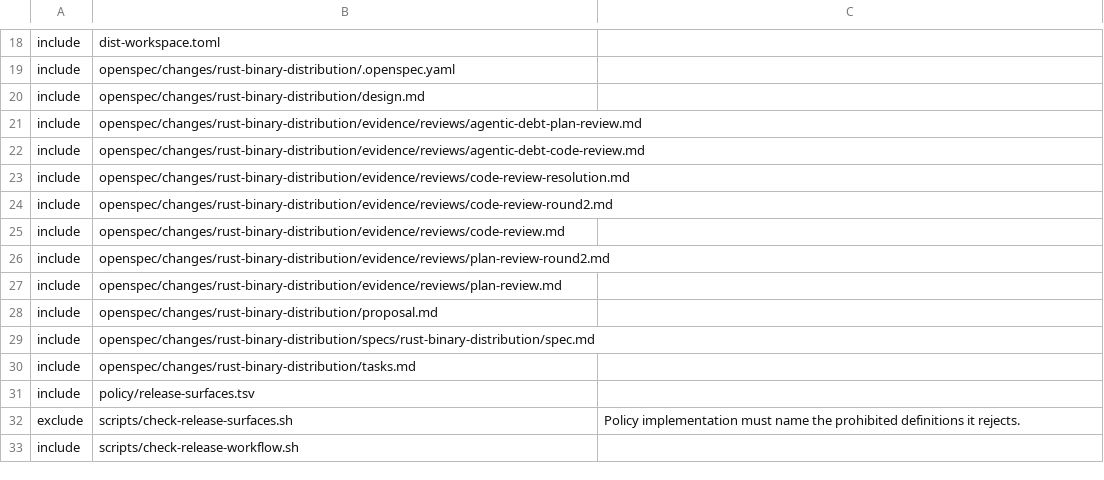
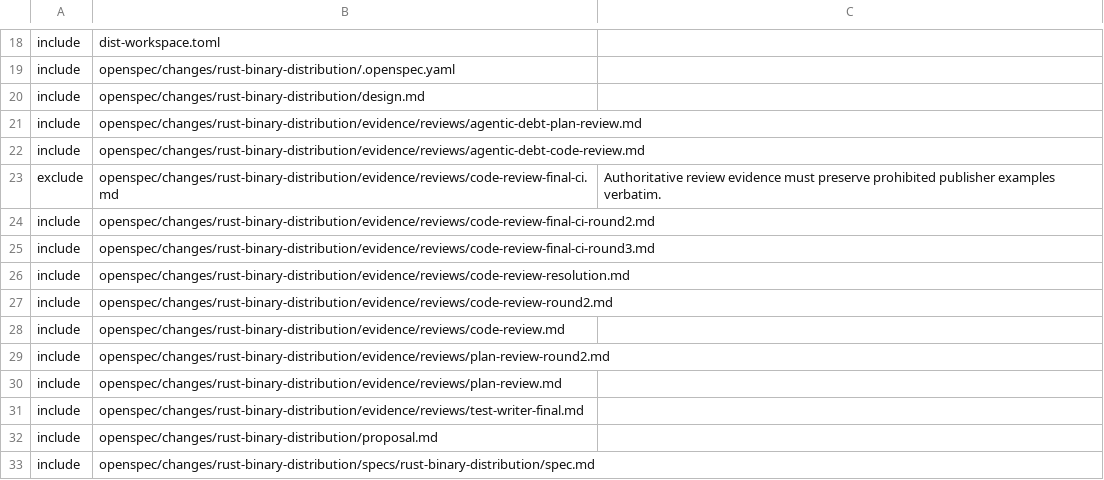
Before and after one commit to sno-ai/sno-cli, a TSV file: policy/release-surfaces.tsv, drawn as a sheet; only a part is shown, gaps mark what is left out; the shorter side is filled out with more unchanged rows; the diff names each change by its address in the sheet, - before the commit and + after, or states it on an @@ line.

Commit message:
test: close final release review findings

```diff
--- a/policy/release-surfaces.tsv
+++ b/policy/release-surfaces.tsv
+row 23: exclude | openspec/changes/rust-binary-distribution/evidence/reviews/code-review-final-ci.md | Authoritative review evidence must preserve prohibited publisher examples verbatim.
+row 24: include | openspec/changes/rust-binary-distribution/evidence/reviews/code-review-final-ci-round2.md
+row 25: include | openspec/changes/rust-binary-distribution/evidence/reviews/code-review-final-ci-round3.md
+row 31: include | openspec/changes/rust-binary-distribution/evidence/reviews/test-writer-final.md
```
Also changed, not shown: 8 other files.
